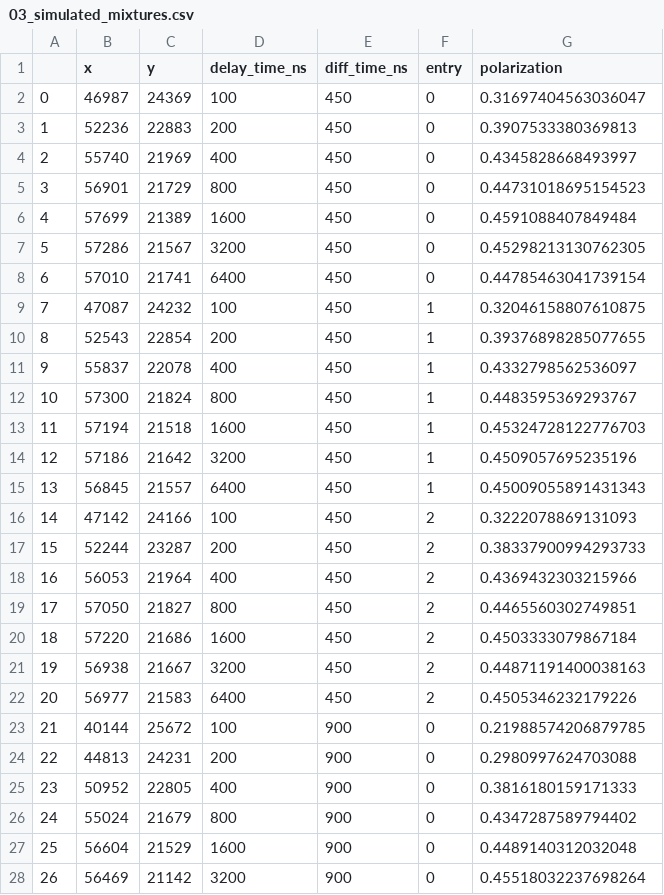
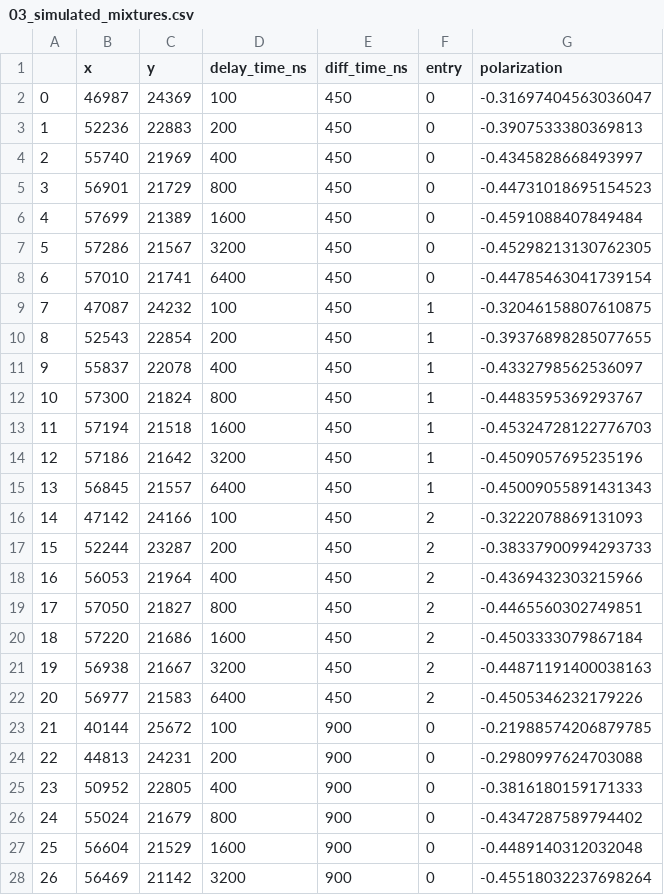
Before and after one commit to AndrewGYork/tumbling_is_general, a CSV file: figures/04_triplets_camera_protein_complexes/fantasyFP_higherN/03_simulated_mixtures.csv, drawn as a sheet; only a part is shown; the diff covers the shown part only.

```diff
--- a/figures/04_triplets_camera_protein_complexes/fantasyFP_higherN/03_simulated_mixtures.csv
+++ b/figures/04_triplets_camera_protein_complexes/fantasyFP_higherN/03_simulated_mixtures.csv
@@ -1,28 +1,28 @@
 ,x,y,delay_time_ns,diff_time_ns,entry,polarization
-0,46987,24369,100,450,0,0.31697404563036047
-1,52236,22883,200,450,0,0.3907533380369813
-2,55740,21969,400,450,0,0.4345828668493997
-3,56901,21729,800,450,0,0.44731018695154523
-4,57699,21389,1600,450,0,0.4591088407849484
-5,57286,21567,3200,450,0,0.45298213130762305
-6,57010,21741,6400,450,0,0.44785463041739154
-7,47087,24232,100,450,1,0.32046158807610875
-8,52543,22854,200,450,1,0.39376898285077655
-9,55837,22078,400,450,1,0.4332798562536097
-10,57300,21824,800,450,1,0.4483595369293767
-11,57194,21518,1600,450,1,0.45324728122776703
-12,57186,21642,3200,450,1,0.4509057695235196
-13,56845,21557,6400,450,1,0.45009055891431343
-14,47142,24166,100,450,2,0.3222078869131093
-15,52244,23287,200,450,2,0.38337900994293733
-16,56053,21964,400,450,2,0.4369432303215966
-17,57050,21827,800,450,2,0.4465560302749851
-18,57220,21686,1600,450,2,0.4503333079867184
-19,56938,21667,3200,450,2,0.44871191400038163
-20,56977,21583,6400,450,2,0.4505346232179226
-21,40144,25672,100,900,0,0.21988574206879785
-22,44813,24231,200,900,0,0.2980997624703088
-23,50952,22805,400,900,0,0.3816180159171333
-24,55024,21679,800,900,0,0.4347287589794402
-25,56604,21529,1600,900,0,0.4489140312032048
-26,56469,21142,3200,900,0,0.45518032237698264
+0,46987,24369,100,450,0,-0.31697404563036047
+1,52236,22883,200,450,0,-0.3907533380369813
+2,55740,21969,400,450,0,-0.4345828668493997
+3,56901,21729,800,450,0,-0.44731018695154523
+4,57699,21389,1600,450,0,-0.4591088407849484
+5,57286,21567,3200,450,0,-0.45298213130762305
+6,57010,21741,6400,450,0,-0.44785463041739154
+7,47087,24232,100,450,1,-0.32046158807610875
+8,52543,22854,200,450,1,-0.39376898285077655
+9,55837,22078,400,450,1,-0.4332798562536097
+10,57300,21824,800,450,1,-0.4483595369293767
+11,57194,21518,1600,450,1,-0.45324728122776703
+12,57186,21642,3200,450,1,-0.4509057695235196
+13,56845,21557,6400,450,1,-0.45009055891431343
+14,47142,24166,100,450,2,-0.3222078869131093
+15,52244,23287,200,450,2,-0.38337900994293733
+16,56053,21964,400,450,2,-0.4369432303215966
+17,57050,21827,800,450,2,-0.4465560302749851
+18,57220,21686,1600,450,2,-0.4503333079867184
+19,56938,21667,3200,450,2,-0.44871191400038163
+20,56977,21583,6400,450,2,-0.4505346232179226
+21,40144,25672,100,900,0,-0.21988574206879785
+22,44813,24231,200,900,0,-0.2980997624703088
+23,50952,22805,400,900,0,-0.3816180159171333
+24,55024,21679,800,900,0,-0.4347287589794402
+25,56604,21529,1600,900,0,-0.4489140312032048
+26,56469,21142,3200,900,0,-0.45518032237698264
```
Also changed, not shown: 57 edited cells elsewhere in this file, figures/04_triplets_camera_protein_complexes/existingFP_higherN/03_simulated_mixtures.csv, figures/04_triplets_camera_protein_complexes/existingFP_lowerN/03_simulated_mixtures.csv, 31 other files.
